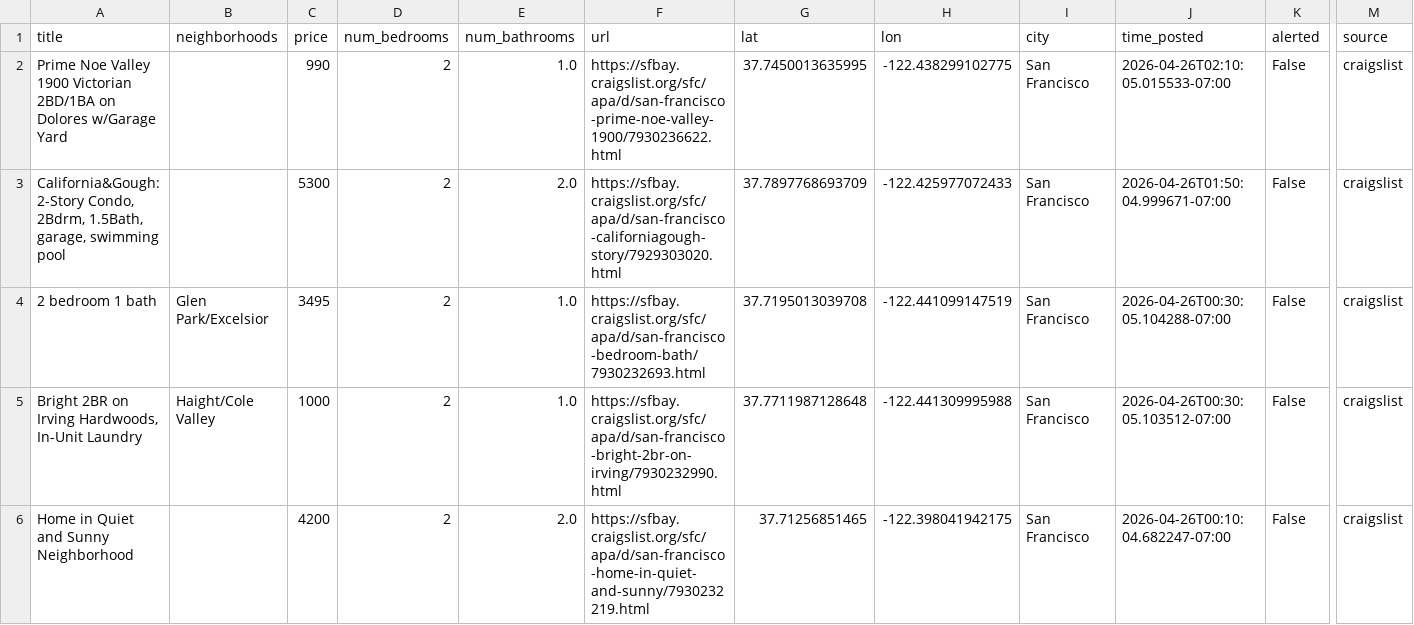
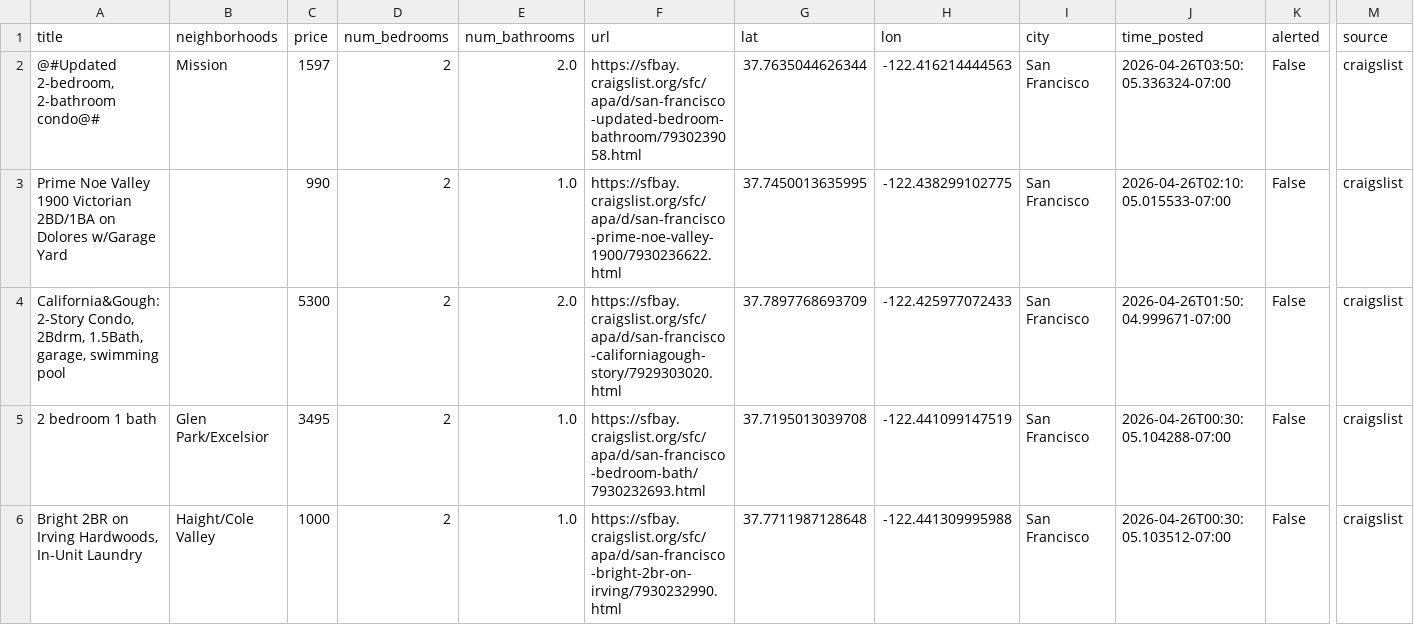
Before and after one commit to dHbdHbdHb/craigslist_alert, a CSV file: craigslist_data/listings_active.csv, drawn as a sheet; only a part is shown, gaps mark what is left out; the shorter side is filled out with more unchanged rows; rows hold the shown columns only; the diff names each change by its address in the sheet, - before the commit and + after, or states it on an @@ line.

Commit message:
Auto-update listings: 2026-04-26 03:52:06

```diff
--- a/craigslist_data/listings_active.csv
+++ b/craigslist_data/listings_active.csv
+row 2: @#Updated 2-bedroom, 2-bathroom condo@# | Mission | 1597 | 2 | 2.0 | https://sfbay.craigslist.org/sfc/apa/d/san-francisco-updated-bedroom-bathroom/7930239058.html | 37.7635044626344 | -122.416214444563 | San Francisco | 2026-04-26T03:50:05.336324-07:00 | False | craigslist
```
Also changed, not shown: 1 other file.
